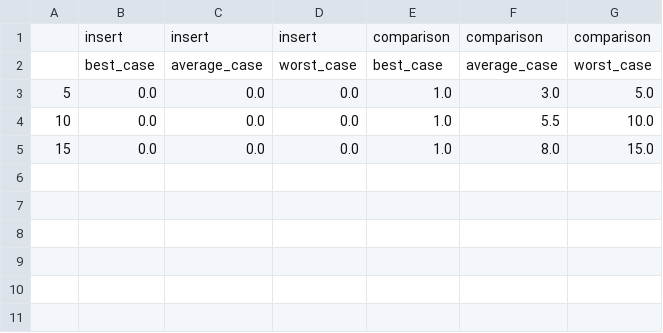
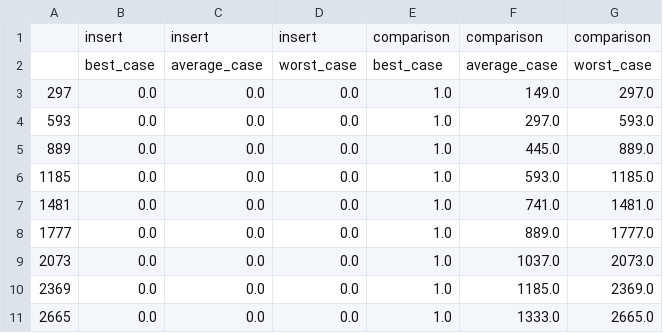
Before and after one commit to Lindelanimcebo/CSC2001F_assignment_1, a CSV file: logs/test_LSArrayApp_statistics.csv, drawn as a sheet.

```diff
--- a/logs/test_LSArrayApp_statistics.csv
+++ b/logs/test_LSArrayApp_statistics.csv
@@ -2,4 +2,10 @@
 ,best_case,average_case,worst_case,best_case,average_case,worst_case
-5,0.0,0.0,0.0,1.0,3.0,5.0
-10,0.0,0.0,0.0,1.0,5.5,10.0
-15,0.0,0.0,0.0,1.0,8.0,15.0
+297,0.0,0.0,0.0,1.0,149.0,297.0
+593,0.0,0.0,0.0,1.0,297.0,593.0
+889,0.0,0.0,0.0,1.0,445.0,889.0
+1185,0.0,0.0,0.0,1.0,593.0,1185.0
+1481,0.0,0.0,0.0,1.0,741.0,1481.0
+1777,0.0,0.0,0.0,1.0,889.0,1777.0
+2073,0.0,0.0,0.0,1.0,1037.0,2073.0
+2369,0.0,0.0,0.0,1.0,1185.0,2369.0
+2665,0.0,0.0,0.0,1.0,1333.0,2665.0
```
Also changed, not shown: logs/test_LSBSTApp_statistics.csv, 16 other files.
